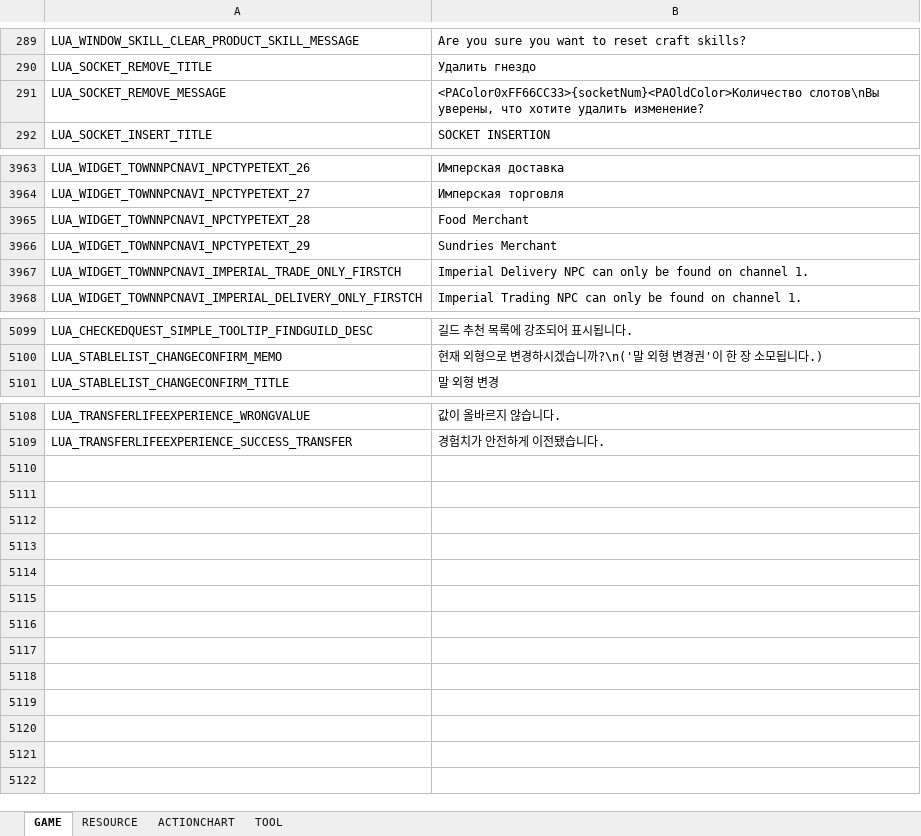
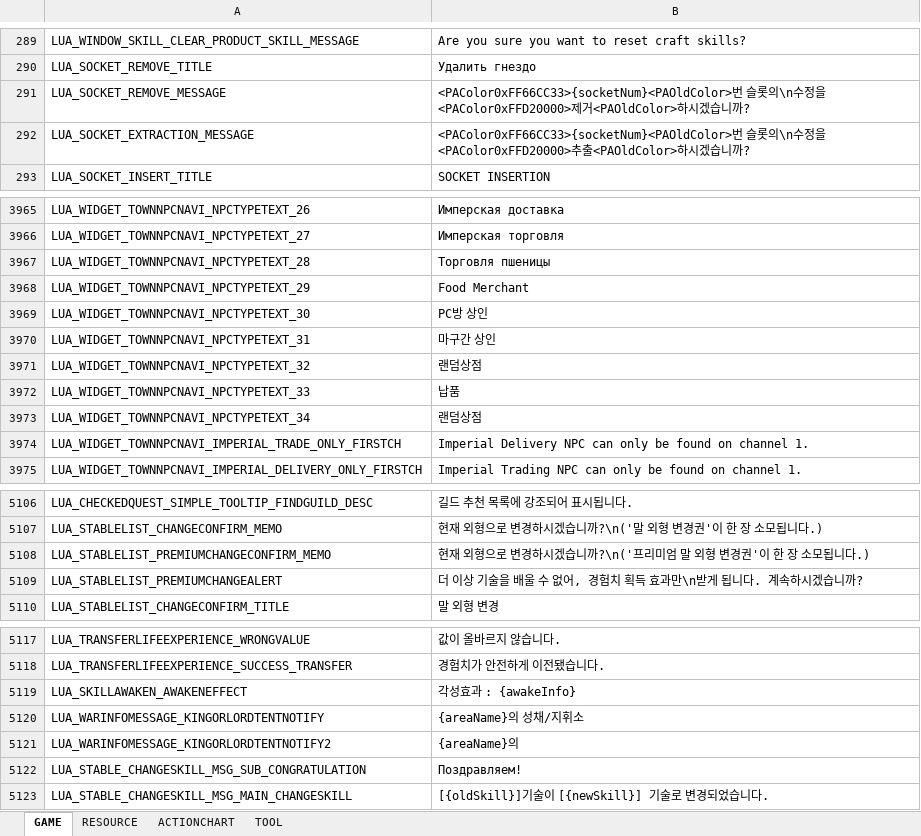
Before and after one commit to Lykii22/BDORUS, an Excel workbook: prestringtable/kr/stringtable_kr.xlsm, sheet GAME, drawn as a sheet; only a part is shown, gaps mark what is left out; values as stored, in another font and other column widths than the file's, no borders; addresses are those after the commit; the diff covers the shown part only; the diff names each change by its address in the sheet, - before the commit and + after, or states it on an @@ line.

```diff
--- a/prestringtable/kr/stringtable_kr.xlsm (sheet GAME)
+++ b/prestringtable/kr/stringtable_kr.xlsm (sheet GAME)
-B291: <PAColor0xFF66CC33>{socketNum}<PAOldColor>Количество слотов\nВы уверены, что хотите удалить изменение?
+B291: <PAColor0xFF66CC33>{socketNum}<PAOldColor>번 슬롯의\n수정을 <PAColor0xFFD20000>제거<PAOldColor>하시겠습니까?
+row 292: LUA_SOCKET_EXTRACTION_MESSAGE | <PAColor0xFF66CC33>{socketNum}<PAOldColor>번 슬롯의\n수정을 <PAColor0xFFD20000>추출<PAOldColor>하시겠습니까?
-B3967: Food Merchant
+B3967: Торговля пшеницы
-B3968: Sundries Merchant
+B3968: Food Merchant
+row 3969: LUA_WIDGET_TOWNNPCNAVI_NPCTYPETEXT_30 | PC방 상인
+row 3970: LUA_WIDGET_TOWNNPCNAVI_NPCTYPETEXT_31 | 마구간 상인
+row 3971: LUA_WIDGET_TOWNNPCNAVI_NPCTYPETEXT_32 | 랜덤상점
+row 3972: LUA_WIDGET_TOWNNPCNAVI_NPCTYPETEXT_33 | 납품
+row 3973: LUA_WIDGET_TOWNNPCNAVI_NPCTYPETEXT_34 | 랜덤상점
+row 5108: LUA_STABLELIST_PREMIUMCHANGECONFIRM_MEMO | 현재 외형으로 변경하시겠습니까?\n('프리미엄 말 외형 변경권'이 한 장 소모됩니다.)
+row 5109: LUA_STABLELIST_PREMIUMCHANGEALERT | 더 이상 기술을 배울 수 없어, 경험치 획득 효과만\n받게 됩니다. 계속하시겠습니까?
+row 5119: LUA_SKILLAWAKEN_AWAKENEFFECT | 각성효과 : {awakeInfo}
+row 5120: LUA_WARINFOMESSAGE_KINGORLORDTENTNOTIFY | {areaName}의 성채/지휘소
+row 5121: LUA_WARINFOMESSAGE_KINGORLORDTENTNOTIFY2 | {areaName}의
+row 5122: LUA_STABLE_CHANGESKILL_MSG_SUB_CONGRATULATION | Поздравляем!
+row 5123: LUA_STABLE_CHANGESKILL_MSG_MAIN_CHANGESKILL | [{oldSkill}]기술이 [{newSkill}] 기술로 변경되었습니다.
```
Also changed, not shown: 1 added row and 12 edited cells elsewhere in this sheet, sheet RESOURCE, sheet TOOL, prestringtable/kr/stringtable_cutscene_kr.xlsm, prestringtable/kr/symbolnostringtable_kr.xlsm, 4 other files.
